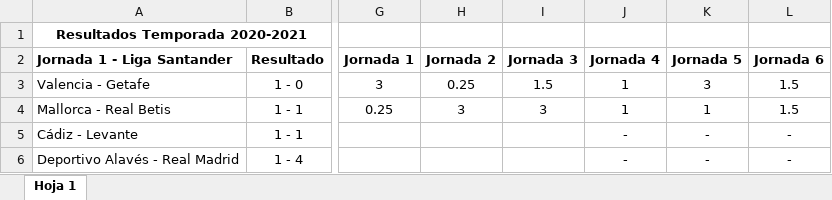
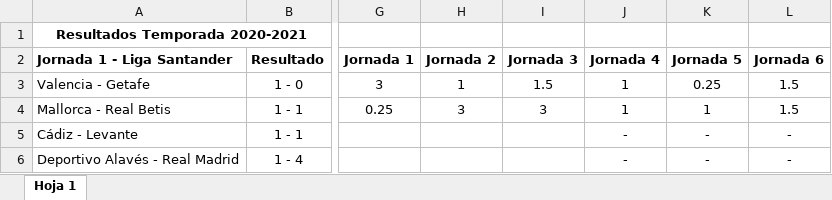
Before and after one commit to alvaro0308/LaLigaEstadisticas, an Excel workbook: Quiniela 21-22 Antigua.xlsx, sheet Hoja 1, drawn as a sheet; only a part is shown, gaps mark what is left out; values as stored, in another font and other column widths than the file's, no borders; the diff names each change by its address in the sheet, - before the commit and + after, or states it on an @@ line.

```diff
--- a/Quiniela 21-22 Antigua.xlsx (sheet Hoja 1)
+++ b/Quiniela 21-22 Antigua.xlsx (sheet Hoja 1)
-H3: 0.25
+H3: 1
-K3: 3
+K3: 0.25
```
Also changed, not shown: 3 other files.
